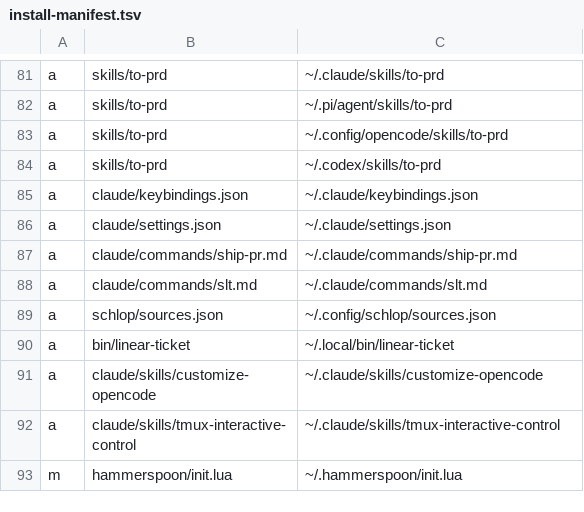
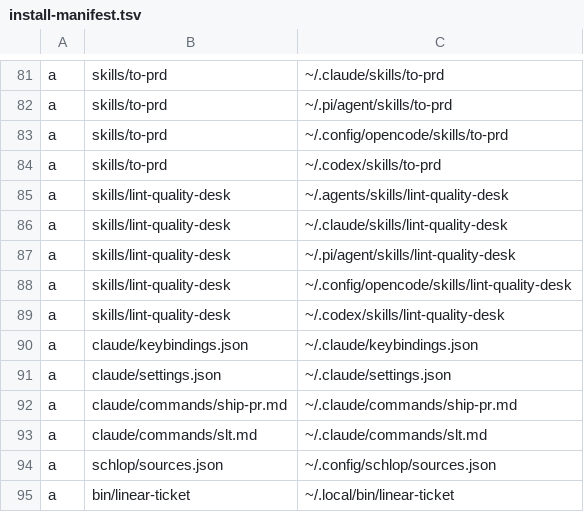
Before and after one commit to tsah/dotfiles, a TSV file: install-manifest.tsv, drawn as a sheet; only a part is shown, gaps mark what is left out; the shorter side is filled out with more unchanged rows.

```diff
--- a/install-manifest.tsv
+++ b/install-manifest.tsv
@@ -84,2 +84,7 @@ a	skills/to-prd	~/.config/opencode/skills/to-prd
 a	skills/to-prd	~/.codex/skills/to-prd
+a	skills/lint-quality-desk	~/.agents/skills/lint-quality-desk
+a	skills/lint-quality-desk	~/.claude/skills/lint-quality-desk
+a	skills/lint-quality-desk	~/.pi/agent/skills/lint-quality-desk
+a	skills/lint-quality-desk	~/.config/opencode/skills/lint-quality-desk
+a	skills/lint-quality-desk	~/.codex/skills/lint-quality-desk
 a	claude/keybindings.json	~/.claude/keybindings.json
```
Also changed, not shown: 3 other files.
